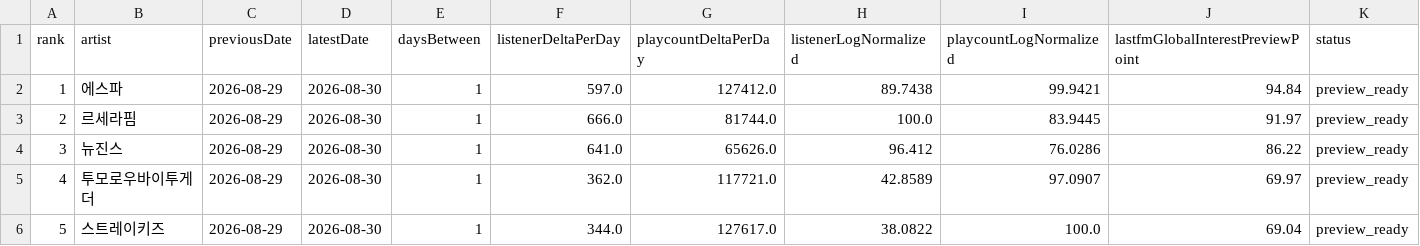
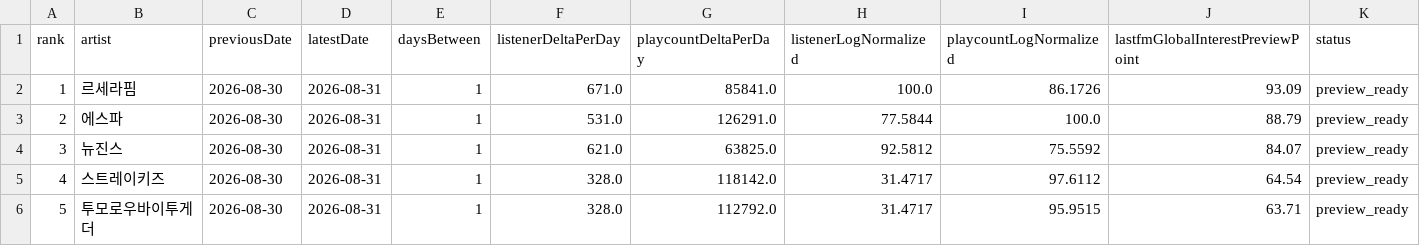
Before and after one commit to kpopmaker/fandex, a CSV file: data/lastfm-cloud/lastfm_global_interest_score_preview_v1_latest.csv, drawn as a sheet; only a part is shown; the diff covers the shown part only.

```diff
--- a/data/lastfm-cloud/lastfm_global_interest_score_preview_v1_latest.csv
+++ b/data/lastfm-cloud/lastfm_global_interest_score_preview_v1_latest.csv
@@ -1,6 +1,6 @@
 rank,artist,previousDate,latestDate,daysBetween,listenerDeltaPerDay,playcountDeltaPerDay,listenerLogNormalized,playcountLogNormalized,lastfmGlobalInterestPreviewPoint,status
-1,에스파,2026-08-29,2026-08-30,1,597.0,127412.0,89.7438,99.9421,94.84,preview_ready
-2,르세라핌,2026-08-29,2026-08-30,1,666.0,81744.0,100.0,83.9445,91.97,preview_ready
-3,뉴진스,2026-08-29,2026-08-30,1,641.0,65626.0,96.412,76.0286,86.22,preview_ready
-4,투모로우바이투게더,2026-08-29,2026-08-30,1,362.0,117721.0,42.8589,97.0907,69.97,preview_ready
-5,스트레이키즈,2026-08-29,2026-08-30,1,344.0,127617.0,38.0822,100.0,69.04,preview_ready
+1,르세라핌,2026-08-30,2026-08-31,1,671.0,85841.0,100.0,86.1726,93.09,preview_ready
+2,에스파,2026-08-30,2026-08-31,1,531.0,126291.0,77.5844,100.0,88.79,preview_ready
+3,뉴진스,2026-08-30,2026-08-31,1,621.0,63825.0,92.5812,75.5592,84.07,preview_ready
+4,스트레이키즈,2026-08-30,2026-08-31,1,328.0,118142.0,31.4717,97.6112,64.54,preview_ready
+5,투모로우바이투게더,2026-08-30,2026-08-31,1,328.0,112792.0,31.4717,95.9515,63.71,preview_ready
```
Also changed, not shown: 32 edited cells elsewhere in this file, data/lastfm-cloud/lastfm_artist_interest_history_v1.csv, data/lastfm-cloud/lastfm_global_interest_delta_v1_latest.csv, 1 other file.
